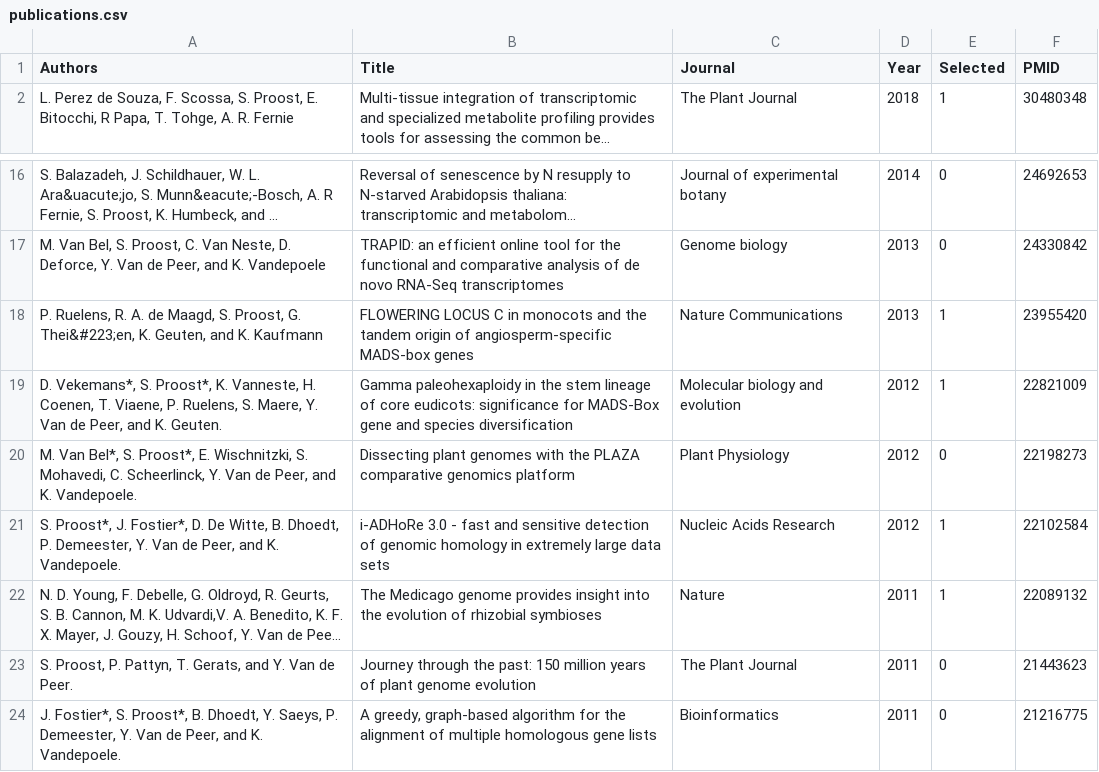
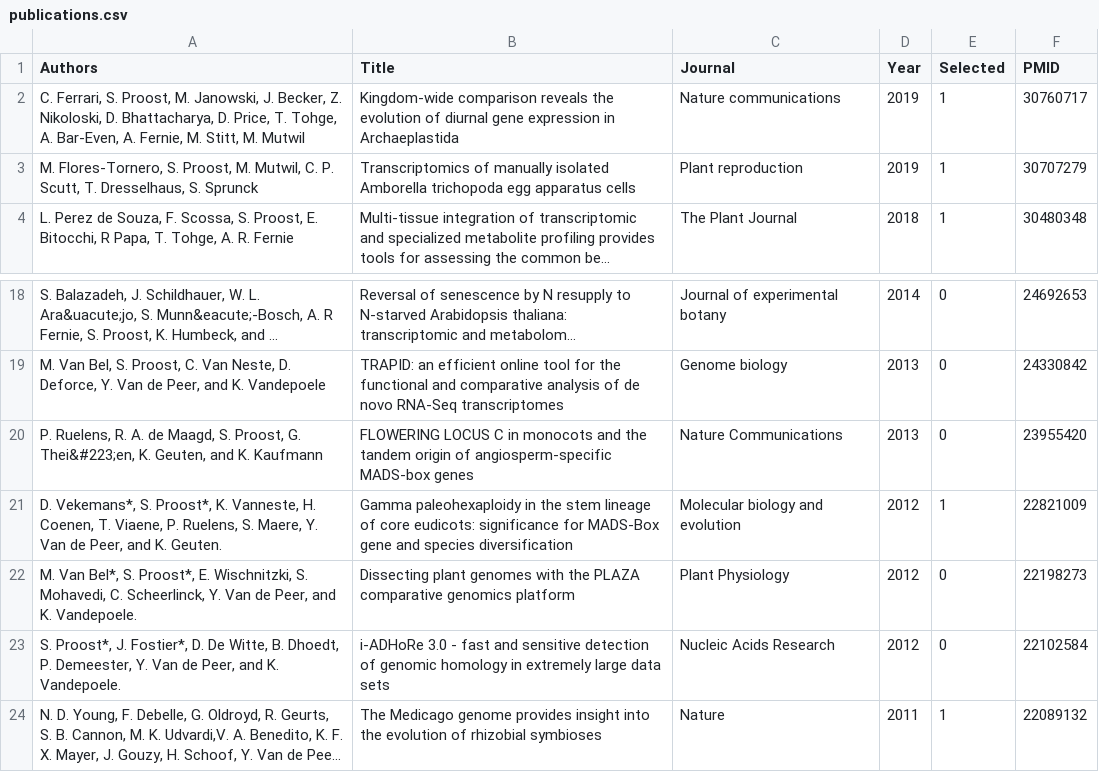
Before and after one commit to sepro/resume-pre2020, a CSV file: _data/publications.csv, drawn as a sheet; only a part is shown, gaps mark what is left out; the shorter side is filled out with more unchanged rows; long unchanged cells end in …; addresses are those after the commit; the diff names each change by its address in the sheet, - before the commit and + after, or states it on an @@ line.

Commit message:
Update publications and publication stats!

```diff
--- a/_data/publications.csv
+++ b/_data/publications.csv
+row 2: C. Ferrari, S. Proost, M. Janowski, J. Becker, Z. Nikoloski, D. Bhattacharya, D. Price, T. Tohge, A. Bar-Even, A. Fernie, M. Stitt, M. Mutwil | Kingdom-wide comparison reveals the evolution of diurnal gene expression in Archaeplastida | Nature communications | 2019 | 1 | 30760717
+row 3: M. Flores-Tornero, S. Proost, M. Mutwil, C. P. Scutt, T. Dresselhaus, S. Sprunck | Transcriptomics of manually isolated Amborella trichopoda egg apparatus cells | Plant reproduction | 2019 | 1 | 30707279
-E20 (Selected): 1
+E20 (Selected): 0
-E23 (Selected): 1
+E23 (Selected): 0
```
Also changed, not shown: 1 other file.
